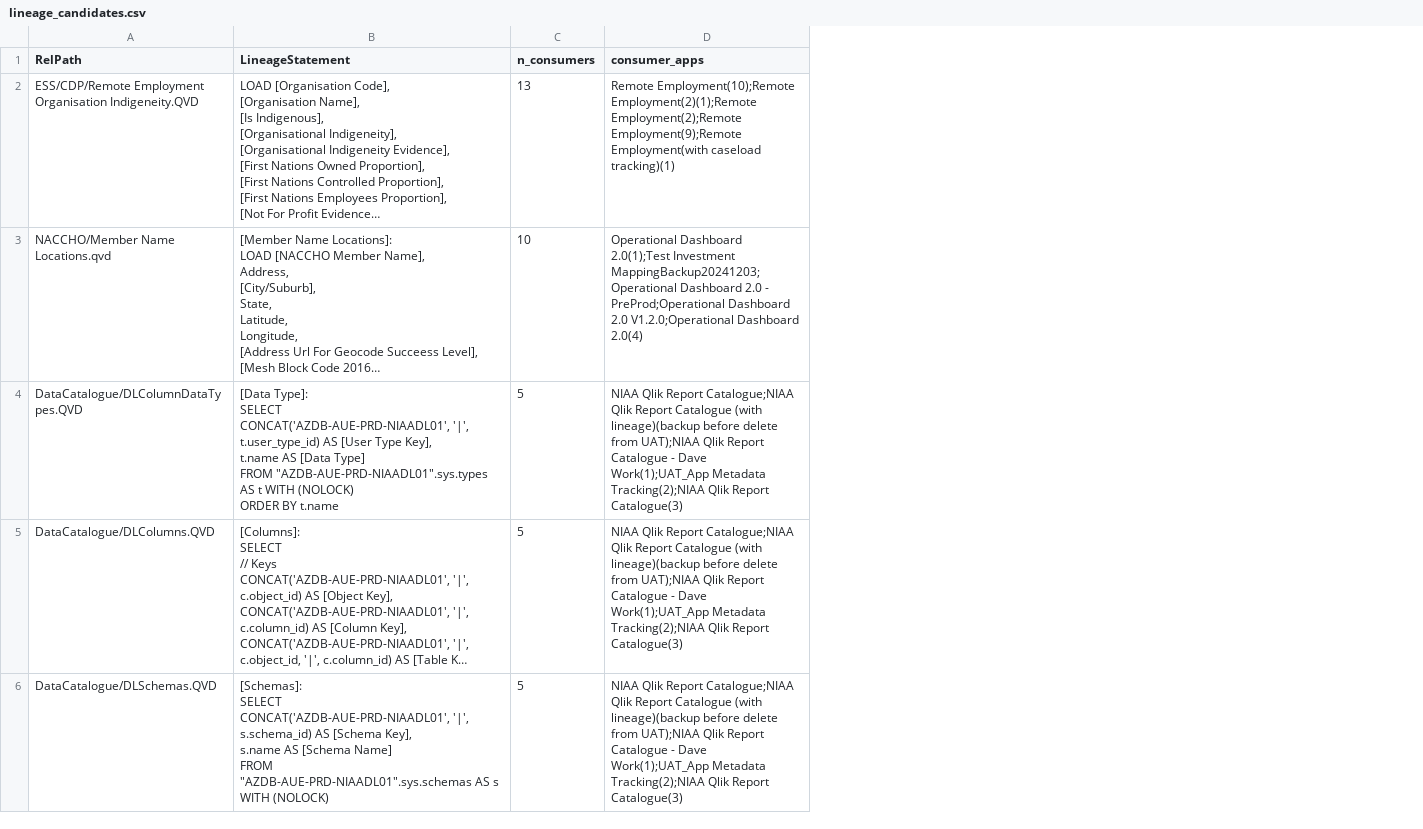
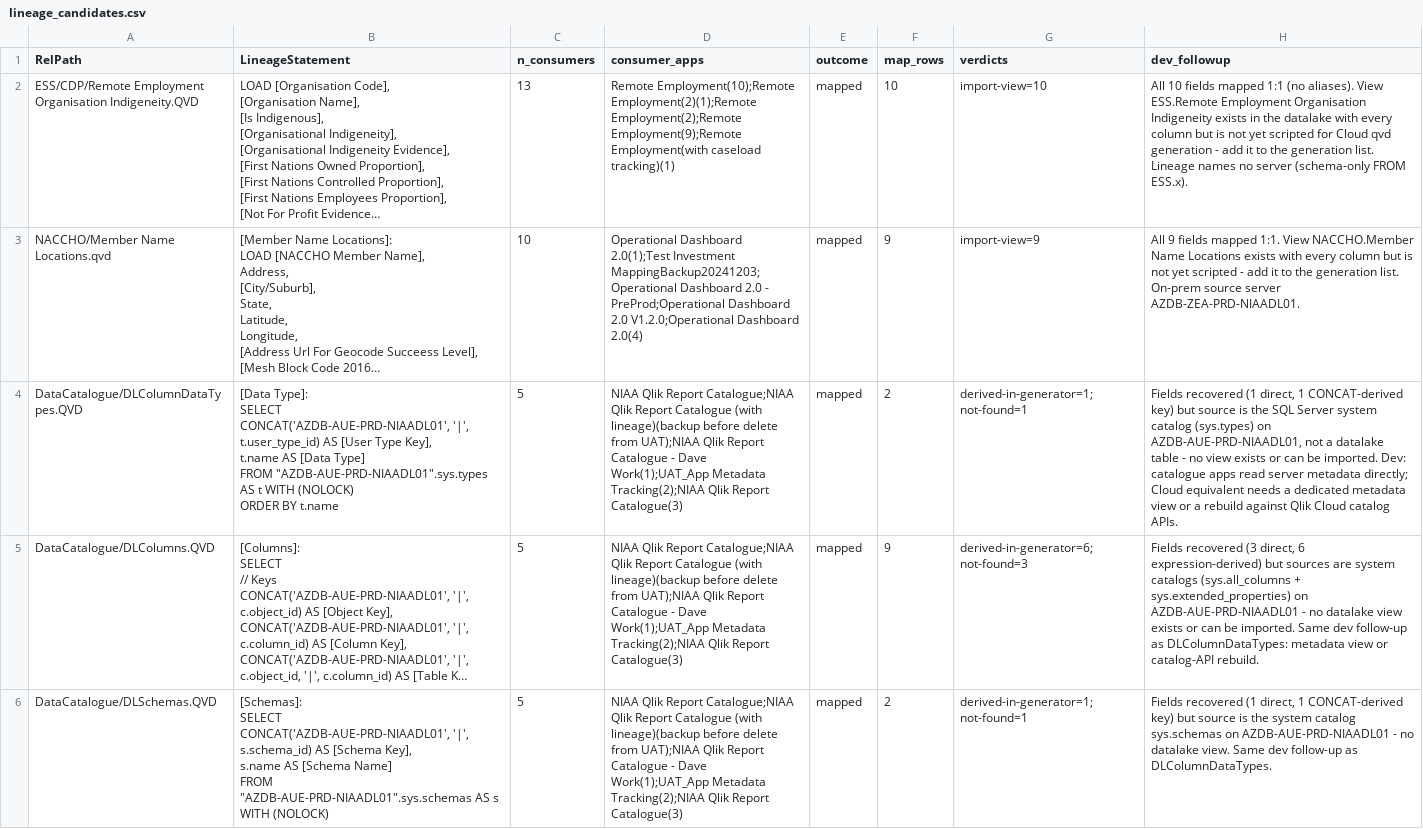
Before and after one commit to azz1717/QlikMigration, a CSV file: retargeting/lineage_candidates.csv, drawn as a sheet; only a part is shown; long unchanged cells end in …; the diff names each change by its address in the sheet, - before the commit and + after, or states it on an @@ line.

```diff
--- a/retargeting/lineage_candidates.csv
+++ b/retargeting/lineage_candidates.csv
+column E (outcome), rows 2-6: all mapped
+column F (map_rows), rows 2-6: 10 | 9 | 2 | 9 | 2
+column G (verdicts), rows 2-6: import-view=10 | import-view=9 | derived-in-generator=1; not-found=1 | derived-in-generator=6; not-found=3 | derived-in-generator=1; not-found=1
+column H (dev_followup), rows 2-6: All 10 fields mapped 1:1 (no aliases). View ESS.Remote Employment Organisation Indigeneity exists in the datalake with every column but is not yet scripted for Cloud qvd generation - add it to the generation list. Lineage names no server (schema-only FROM ESS.x). | All 9 fields mapped 1:1. View NACCHO.Member Name Locations exists with every column but is not yet scripted - add it to the generation list. On-prem source server AZDB-ZEA-PRD-NIAADL01. | Fields recovered (1 direct, 1 CONCAT-derived key) but source is the SQL Server system catalog (sys.types) on AZDB-AUE-PRD-NIAADL01, not a datalake table - no view exists or can be imported. Dev: catalogue apps read server metadata directly; Cloud equivalent needs a dedicated metadata view or a rebuild against Qlik Cloud catalog APIs. | Fields recovered (3 direct, 6 expression-derived) but sources are system catalogs (sys.all_columns + sys.extended_properties) on AZDB-AUE-PRD-NIAADL01 - no datalake view exists or can be imported. Same dev follow-up as DLColumnDataTypes: metadata view or catalog-API rebuild. | Fields recovered (1 direct, 1 CONCAT-derived key) but source is the system catalog sys.schemas on AZDB-AUE-PRD-NIAADL01 - no datalake view. Same dev follow-up as DLColumnDataTypes.
```
Also changed, not shown: 3 other files.
